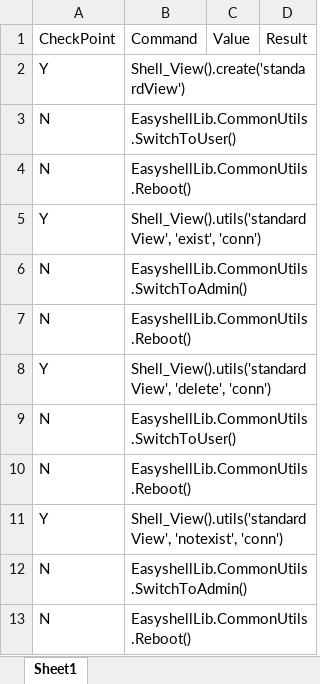
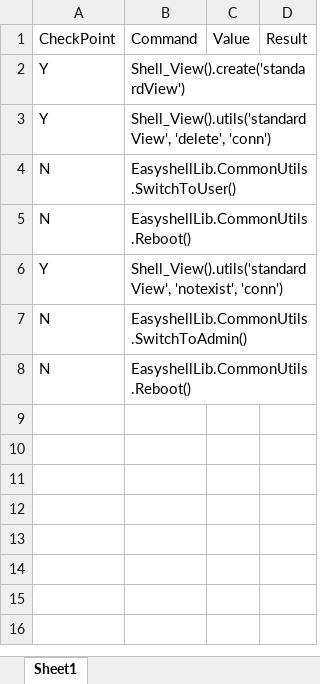
Before and after one commit to nettlay/HPEasyShell, an Excel workbook: Test_Suite/view_delete.xlsx, sheet Sheet1, drawn as a sheet; values as stored, in another font and other column widths than the file's, no borders; the diff names each change by its address in the sheet, - before the commit and + after, or states it on an @@ line.

Commit message:
update connection delete excel

```diff
--- a/Test_Suite/view_delete.xlsx (sheet Sheet1)
+++ b/Test_Suite/view_delete.xlsx (sheet Sheet1)
-row 3: N | EasyshellLib.CommonUtils.SwitchToUser()
-row 4: N | EasyshellLib.CommonUtils.Reboot()
-row 5: Y | Shell_View().utils('standardView', 'exist', 'conn')
-row 6: N | EasyshellLib.CommonUtils.SwitchToAdmin()
-row 7: N | EasyshellLib.CommonUtils.Reboot()
```
Also changed, not shown: Test_Suite/rdp_delete.xlsx, Test_Suite/store_delete.xlsx, 20 other files.
